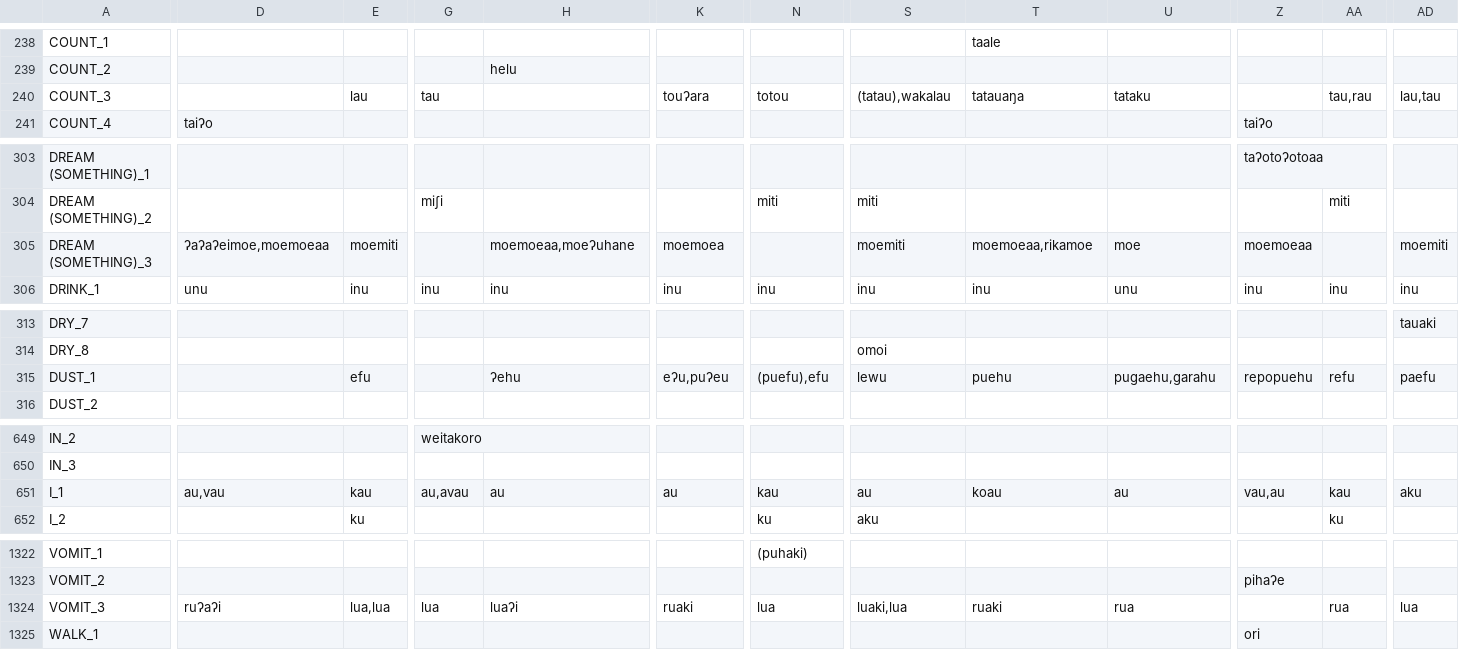
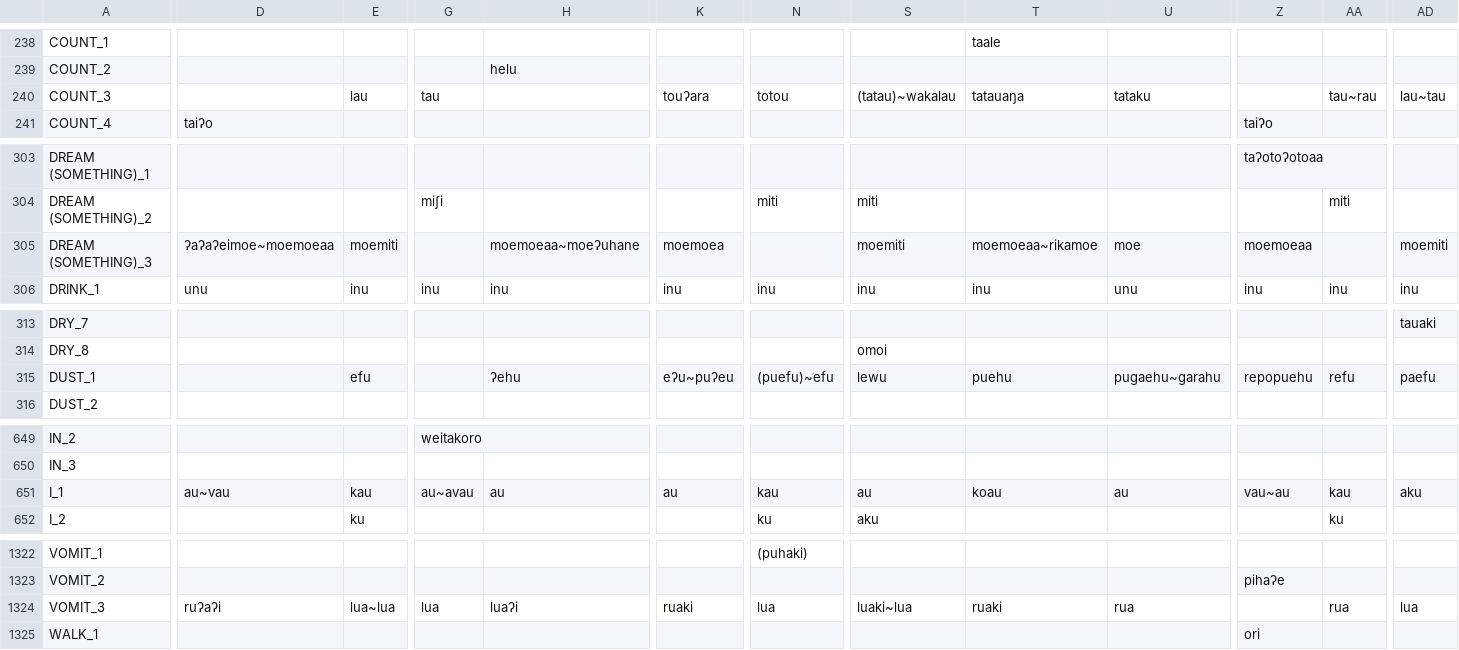
Before and after one commit to pgeorgis/LST_MScThesis, a CSV file: Resources/Data/Processed Data/Polynesian/Polynesian Vocabulary Index.csv, drawn as a sheet; only a part is shown, gaps mark what is left out; the diff covers the shown part only; the diff names each change by its address in the sheet, - before the commit and + after, or states it on an @@ line.

```diff
--- a/Resources/Data/Processed Data/Polynesian/Polynesian Vocabulary Index.csv
+++ b/Resources/Data/Processed Data/Polynesian/Polynesian Vocabulary Index.csv
-S240: (tatau),wakalau
+S240: (tatau)~wakalau
-AA240: tau,rau
+AA240: tau~rau
-AD240: lau,tau
+AD240: lau~tau
-D305: ʔaʔaʔeimoe,moemoeaa
+D305: ʔaʔaʔeimoe~moemoeaa
-H305: moemoeaa,moeʔuhane
+H305: moemoeaa~moeʔuhane
-T305: moemoeaa,rikamoe
+T305: moemoeaa~rikamoe
-K315: eʔu,puʔeu
+K315: eʔu~puʔeu
-N315: (puefu),efu
+N315: (puefu)~efu
-U315: puɡaehu,ɡarahu
+U315: puɡaehu~ɡarahu
-D651: au,vau
+D651: au~vau
-G651: au,avau
+G651: au~avau
-Z651: vau,au
+Z651: vau~au
-E1324: lua,lua
+E1324: lua~lua
-S1324: luaki,lua
+S1324: luaki~lua
```
Also changed, not shown: 107 edited cells elsewhere in this file, Resources/Data/Processed Data/Italic/Italic Vocabulary Index.csv, Resources/Data/Processed Data/Sinitic/Sinitic Vocabulary Index.csv, 1 other file.
